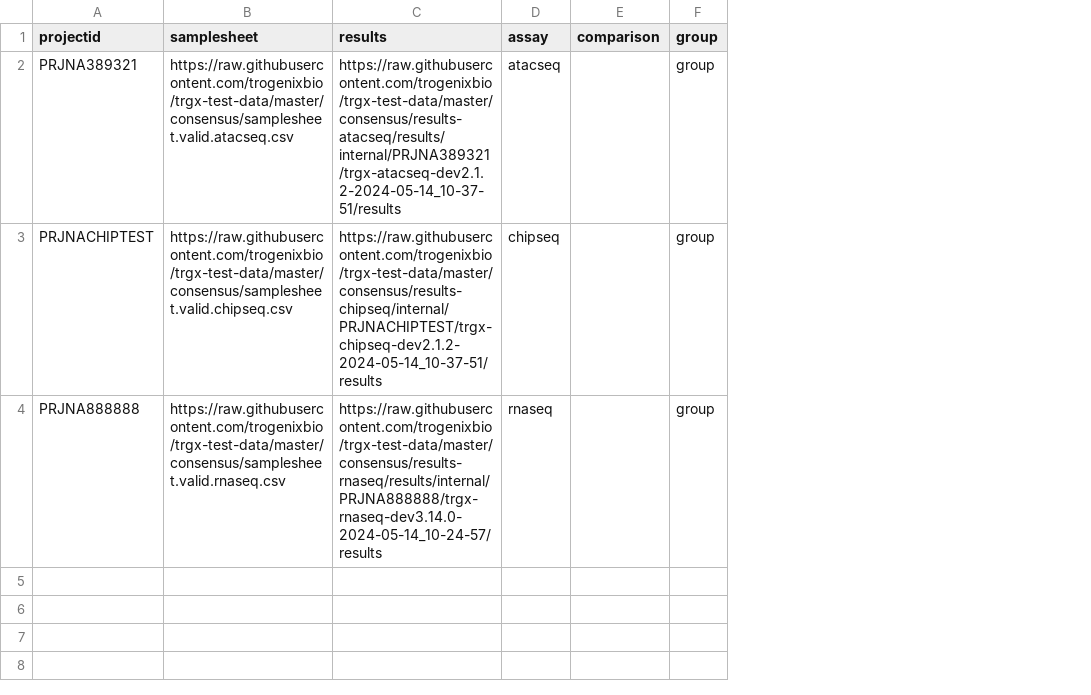
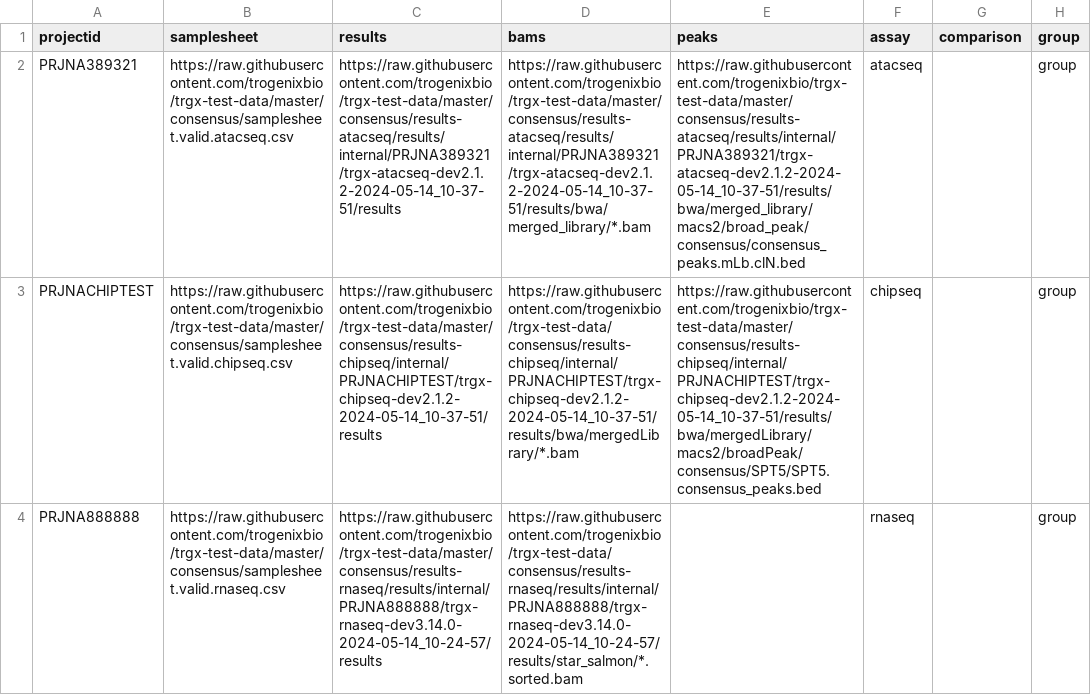
Before and after one commit to trogenixbio/trgx-test-data, a CSV file: consensus/samplesheet.csv, drawn as a sheet; the diff names each change by its address in the sheet, - before the commit and + after, or states it on an @@ line.

Commit message:
Update samplesheet.csv

```diff
--- a/consensus/samplesheet.csv
+++ b/consensus/samplesheet.csv
+column D (bams), rows 2-4: https://raw.githubusercontent.com/trogenixbio/trgx-test-data/master/consensus/results-atacseq/results/internal/PRJNA389321/trgx-atacseq-dev2.1.2-2024-05-14_10-37-51/results/bwa/merged_library/*.bam | https://raw.githubusercontent.com/trogenixbio/trgx-test-data/consensus/results-chipseq/internal/PRJNACHIPTEST/trgx-chipseq-dev2.1.2-2024-05-14_10-37-51/results/bwa/mergedLibrary/*.bam | https://raw.githubusercontent.com/trogenixbio/trgx-test-data/consensus/results-rnaseq/results/internal/PRJNA888888/trgx-rnaseq-dev3.14.0-2024-05-14_10-24-57/results/star_salmon/*.sorted.bam
+column E (peaks), rows 2-3: https://raw.githubusercontent.com/trogenixbio/trgx-test-data/master/consensus/results-atacseq/results/internal/PRJNA389321/trgx-atacseq-dev2.1.2-2024-05-14_10-37-51/results/bwa/merged_library/macs2/broad_peak/consensus/consensus_peaks.mLb.clN.bed | https://raw.githubusercontent.com/trogenixbio/trgx-test-data/master/consensus/results-chipseq/internal/PRJNACHIPTEST/trgx-chipseq-dev2.1.2-2024-05-14_10-37-51/results/bwa/mergedLibrary/macs2/broadPeak/consensus/SPT5/SPT5.consensus_peaks.bed
```
